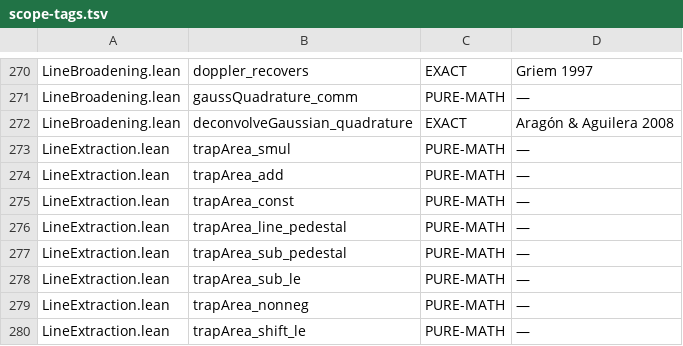
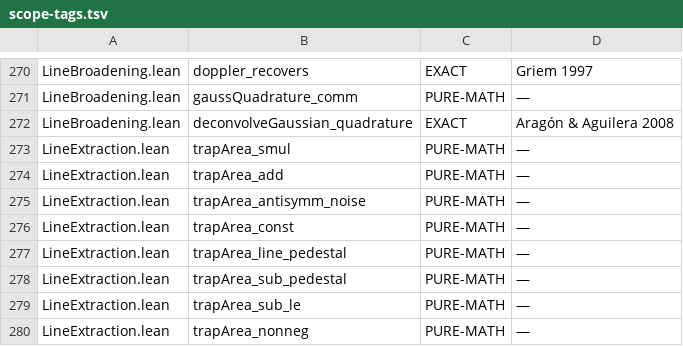
Before and after one commit to TheFermiSea/cflibs-formal, a TSV file: docs/scope-tags.tsv, drawn as a sheet; only a part is shown, gaps mark what is left out; the shorter side is filled out with more unchanged rows.

```diff
--- a/docs/scope-tags.tsv
+++ b/docs/scope-tags.tsv
@@ -274,2 +274,3 @@ LineExtraction.lean	trapArea_smul	PURE-MATH	—
 LineExtraction.lean	trapArea_add	PURE-MATH	—
+LineExtraction.lean	trapArea_antisymm_noise	PURE-MATH	—
 LineExtraction.lean	trapArea_const	PURE-MATH	—
```
Also changed, not shown: docs/scope-published.tsv, 11 other files.
